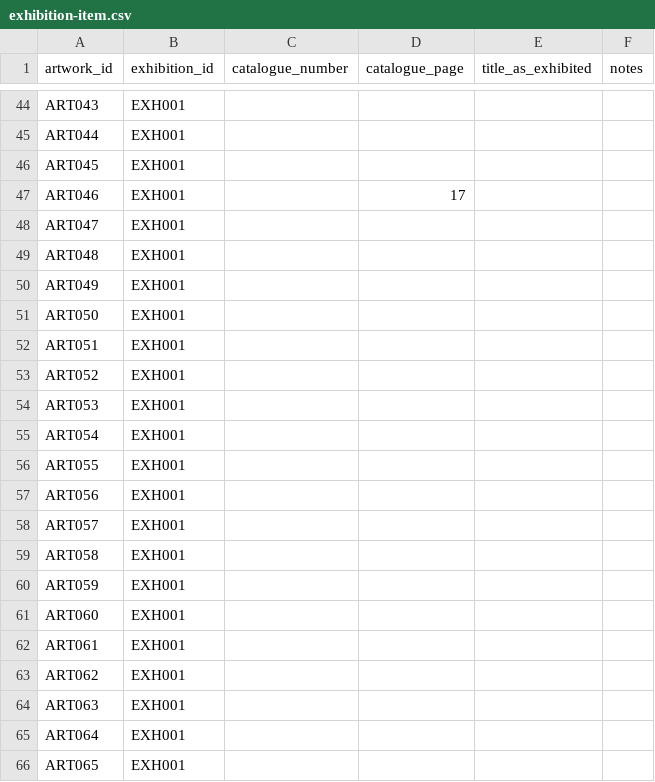
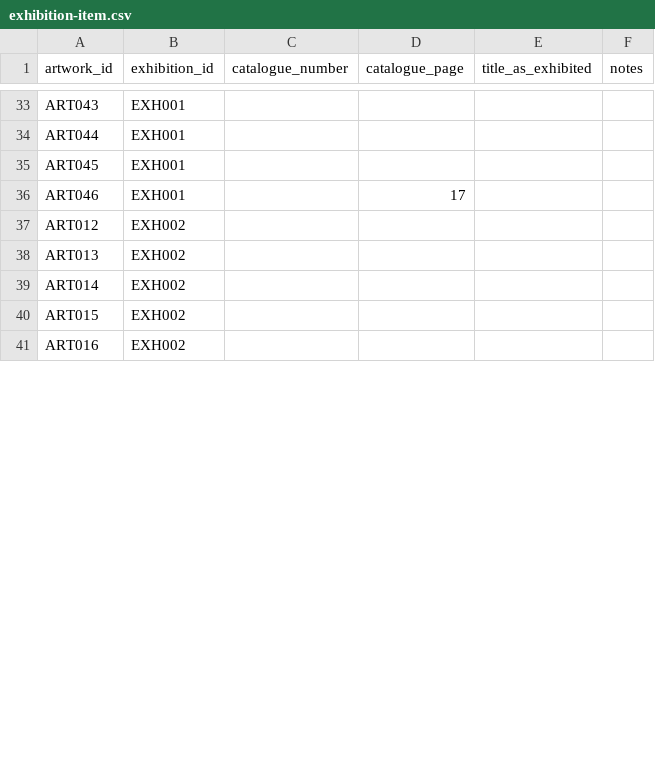
Before and after one commit to NFDI4Culture/linked-open-exhibition, a CSV file: data-models/import/exhibition-item.csv, drawn as a sheet; only a part is shown, gaps mark what is left out; the diff covers the shown part only.

```diff
--- a/data-models/import/exhibition-item.csv
+++ b/data-models/import/exhibition-item.csv
@@ -47,20 +36,6 @@ ART045,EXH001,,,,
 ART046,EXH001,,17,,
-ART047,EXH001,,,,
-ART048,EXH001,,,,
-ART049,EXH001,,,,
-ART050,EXH001,,,,
-ART051,EXH001,,,,
-ART052,EXH001,,,,
-ART053,EXH001,,,,
-ART054,EXH001,,,,
-ART055,EXH001,,,,
-ART056,EXH001,,,,
-ART057,EXH001,,,,
-ART058,EXH001,,,,
-ART059,EXH001,,,,
-ART060,EXH001,,,,
-ART061,EXH001,,,,
-ART062,EXH001,,,,
-ART063,EXH001,,,,
-ART064,EXH001,,,,
-ART065,EXH001,,,,
+ART012,EXH002,,,,
+ART013,EXH002,,,,
+ART014,EXH002,,,,
+ART015,EXH002,,,,
+ART016,EXH002,,,,
```
Also changed, not shown: 27 added rows, 16 removed rows and 6 edited cells elsewhere in this file, data-models/import/catalogue.csv, data-models/import/exhibition.csv, 9 other files.
